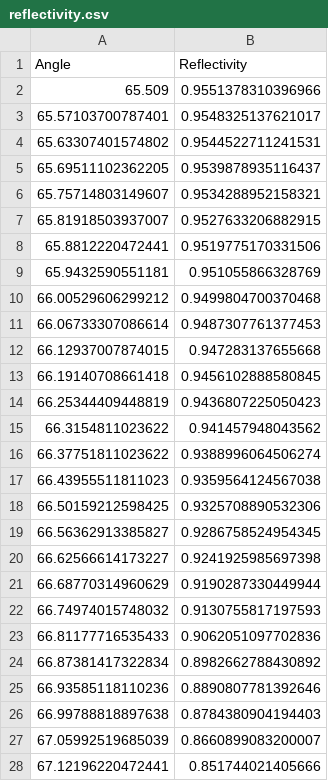
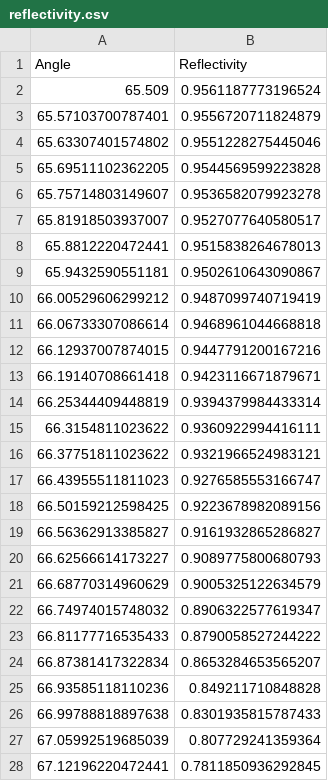
Before and after one commit to AdeilsonLeal1/Codigo-computacional-para-simulacao-do-efeito-SPR, a CSV file: reflectivity.csv, drawn as a sheet; only a part is shown; the diff covers the shown part only.

```diff
--- a/reflectivity.csv
+++ b/reflectivity.csv
@@ -1,28 +1,28 @@
 Angle,Reflectivity
-65.509,0.9551378310396966
-65.57103700787401,0.9548325137621017
-65.63307401574802,0.9544522711241531
-65.69511102362205,0.9539878935116437
-65.75714803149607,0.9534288952158321
-65.81918503937007,0.9527633206882915
-65.8812220472441,0.9519775170331506
-65.9432590551181,0.951055866328769
-66.00529606299212,0.9499804700370468
-66.06733307086614,0.9487307761377453
-66.12937007874015,0.947283137655668
-66.19140708661418,0.9456102888580845
-66.25344409448819,0.9436807225050423
-66.3154811023622,0.941457948043562
-66.37751811023622,0.9388996064506274
-66.43955511811023,0.9359564124567038
-66.50159212598425,0.9325708890532306
-66.56362913385827,0.9286758524954345
-66.62566614173227,0.9241925985697398
-66.68770314960629,0.9190287330449944
-66.74974015748032,0.9130755817197593
-66.81177716535433,0.9062051097702836
-66.87381417322834,0.8982662788430892
-66.93585118110236,0.8890807781392646
-66.99788818897638,0.8784380904194403
-67.05992519685039,0.8660899083200007
-67.12196220472441,0.851744021405666
+65.509,0.9561187773196524
+65.57103700787401,0.9556720711824879
+65.63307401574802,0.9551228275445046
+65.69511102362205,0.9544569599223828
+65.75714803149607,0.9536582079923278
+65.81918503937007,0.9527077640580517
+65.8812220472441,0.9515838264678013
+65.9432590551181,0.9502610643090867
+66.00529606299212,0.9487099740719419
+66.06733307086614,0.9468961044668818
+66.12937007874015,0.9447791200167216
+66.19140708661418,0.9423116671879671
+66.25344409448819,0.9394379984433314
+66.3154811023622,0.9360922994416111
+66.37751811023622,0.9321966524983121
+66.43955511811023,0.9276585553166747
+66.50159212598425,0.9223678982089156
+66.56362913385827,0.9161932865286827
+66.62566614173227,0.9089775800680793
+66.68770314960629,0.9005325122634579
+66.74974015748032,0.8906322577619347
+66.81177716535433,0.8790058527244222
+66.87381417322834,0.8653284653565207
+66.93585118110236,0.849211710848828
+66.99788818897638,0.8301935815787433
+67.05992519685039,0.807729241359364
+67.12196220472441,0.7811850936292845
```
Also changed, not shown: 101 edited cells elsewhere in this file, Reference_data_wet.csv, _interface_auto_/Reference_data_wet.csv, 18 other files.
